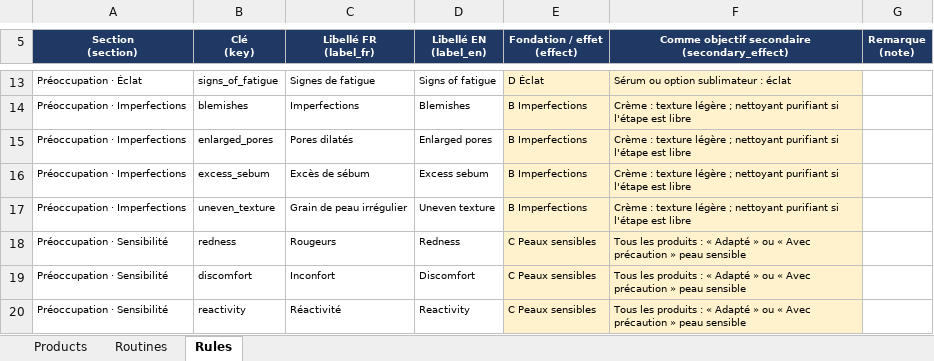
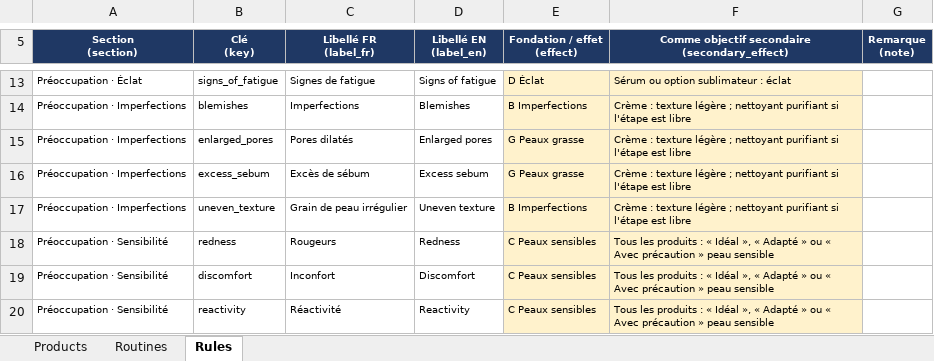
Before and after one commit to Qiriness/Qiriness-AP, an Excel workbook: data/advisor/qiriness-knowledge-template.xlsx, sheet Rules, drawn as a sheet; only a part is shown, gaps mark what is left out; values as stored, in another font and other column widths than the file's, no borders; the diff covers the shown part only; the diff names each change by its address in the sheet, - before the commit and + after, or states it on an @@ line.

```diff
--- a/data/advisor/qiriness-knowledge-template.xlsx (sheet Rules)
+++ b/data/advisor/qiriness-knowledge-template.xlsx (sheet Rules)
-E15:E16 (Fondation / effet (effect)): B Imperfections
+E15:E16 (Fondation / effet (effect)): G Peaux grasse
-F18:F20: …: « Adapté »…
+F18:F20: …: « Idéal », « Adapté »…
```
Also changed, not shown: 13 edited cells and cell formats elsewhere in this sheet, sheet Products, sheet Routines, hidden cells, 46 other files.
